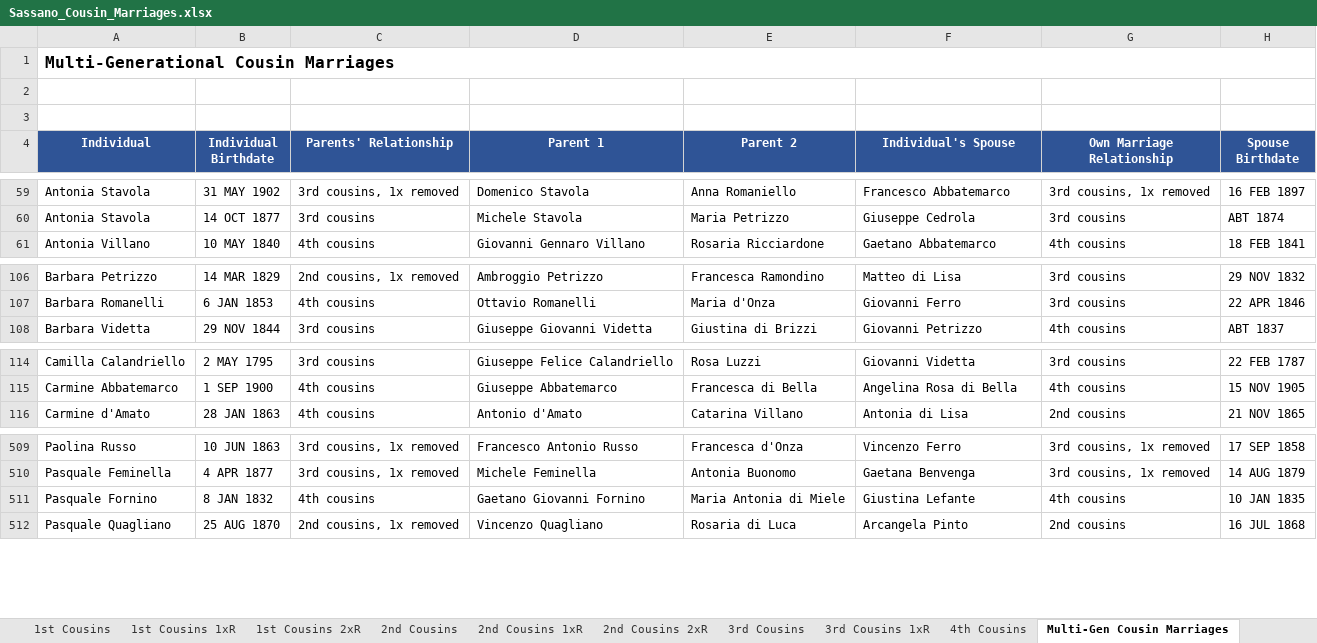
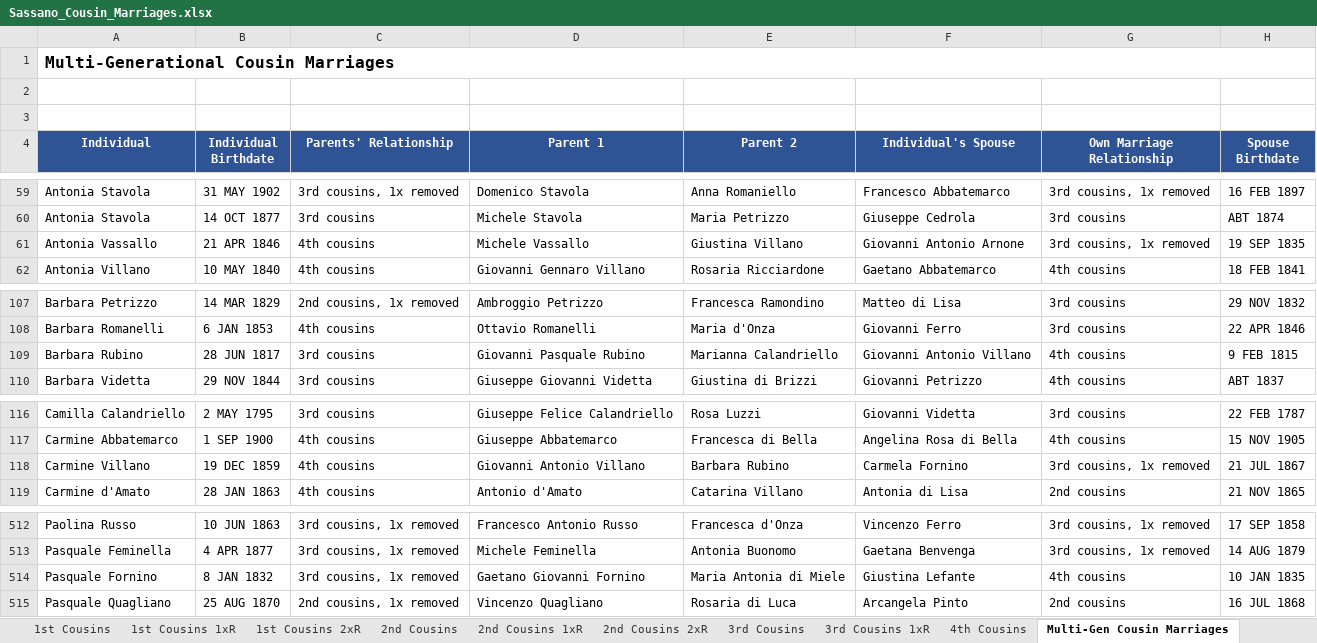
Before and after one commit to johncavallone/sassanochicago, an Excel workbook: assets/downloads/Sassano_Cousin_Marriages.xlsx, sheet Multi-Gen Cousin Marriages, drawn as a sheet; only a part is shown, gaps mark what is left out; values as stored, in another font and other column widths than the file's, no borders; addresses are those after the commit; the diff names each change by its address in the sheet, - before the commit and + after, or states it on an @@ line.

```diff
--- a/assets/downloads/Sassano_Cousin_Marriages.xlsx (sheet Multi-Gen Cousin Marriages)
+++ b/assets/downloads/Sassano_Cousin_Marriages.xlsx (sheet Multi-Gen Cousin Marriages)
+row 61: Antonia Vassallo | 21 APR 1846 | 4th cousins | Michele Vassallo | Giustina Villano | Giovanni Antonio Arnone | 3rd cousins, 1x removed | 19 SEP 1835
+row 109: Barbara Rubino | 28 JUN 1817 | 3rd cousins | Giovanni Pasquale Rubino | Marianna Calandriello | Giovanni Antonio Villano | 4th cousins | 9 FEB 1815
+row 118: Carmine Villano | 19 DEC 1859 | 4th cousins | Giovanni Antonio Villano | Barbara Rubino | Carmela Fornino | 3rd cousins, 1x removed | 21 JUL 1867
-C514 (Parents' Relationship): 4th cousins
+C514 (Parents' Relationship): 3rd cousins, 1x removed
```
Also changed, not shown: sheet 4th Cousins, sheet 3rd Cousins 1xR, sheet Summary, sheet 3rd Cousins, sheet 2nd Cousins, formulas that keep their value, 8 other files.
